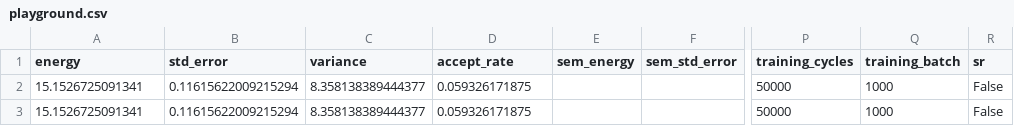
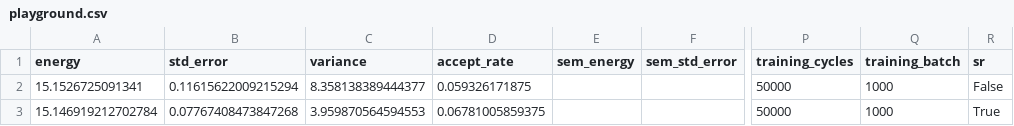
Before and after one commit to Daniel-Haas-B/NeuralQuantumState, a CSV file: data/playground.csv, drawn as a sheet; only a part is shown, gaps mark what is left out; the diff names each change by its address in the sheet, - before the commit and + after, or states it on an @@ line.

```diff
--- a/data/playground.csv
+++ b/data/playground.csv
-A3 (energy): 15.1526725091341
+A3 (energy): 15.146919212702784
-B3 (std_error): 0.11615622009215294
+B3 (std_error): 0.07767408473847268
-C3 (variance): 8.358138389444377
+C3 (variance): 3.959870564594553
-D3 (accept_rate): 0.059326171875
+D3 (accept_rate): 0.06781005859375
-R3 (sr): False
+R3 (sr): True
```
Also changed, not shown: 5 other files.
